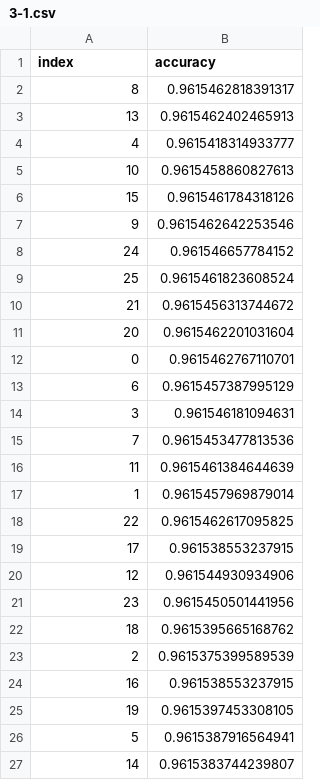
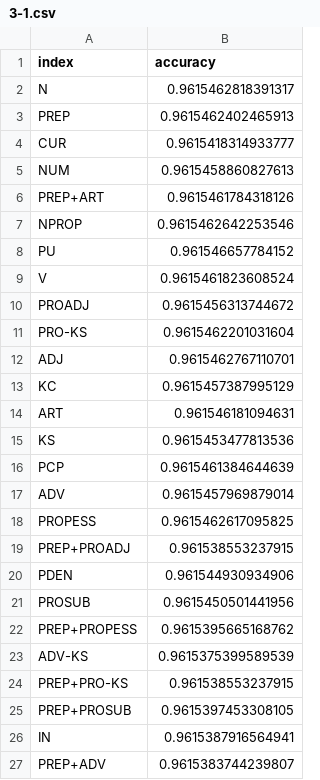
Before and after one commit to brenomatos/portuguese-pos-tagging, a CSV file: results/3-1.csv, drawn as a sheet.

```diff
--- a/results/3-1.csv
+++ b/results/3-1.csv
@@ -1,27 +1,27 @@
 index,accuracy
-8,0.9615462818391317
-13,0.9615462402465913
-4,0.9615418314933777
-10,0.9615458860827613
-15,0.9615461784318126
-9,0.9615462642253546
-24,0.961546657784152
-25,0.9615461823608524
-21,0.9615456313744672
-20,0.9615462201031604
-0,0.9615462767110701
-6,0.9615457387995129
-3,0.961546181094631
-7,0.9615453477813536
-11,0.9615461384644639
-1,0.9615457969879014
-22,0.9615462617095825
-17,0.961538553237915
-12,0.961544930934906
-23,0.9615450501441956
-18,0.9615395665168762
-2,0.9615375399589539
-16,0.961538553237915
-19,0.9615397453308105
-5,0.9615387916564941
-14,0.9615383744239807
+N,0.9615462818391317
+PREP,0.9615462402465913
+CUR,0.9615418314933777
+NUM,0.9615458860827613
+PREP+ART,0.9615461784318126
+NPROP,0.9615462642253546
+PU,0.961546657784152
+V,0.9615461823608524
+PROADJ,0.9615456313744672
+PRO-KS,0.9615462201031604
+ADJ,0.9615462767110701
+KC,0.9615457387995129
+ART,0.961546181094631
+KS,0.9615453477813536
+PCP,0.9615461384644639
+ADV,0.9615457969879014
+PROPESS,0.9615462617095825
+PREP+PROADJ,0.961538553237915
+PDEN,0.961544930934906
+PROSUB,0.9615450501441956
+PREP+PROPESS,0.9615395665168762
+ADV-KS,0.9615375399589539
+PREP+PRO-KS,0.961538553237915
+PREP+PROSUB,0.9615397453308105
+IN,0.9615387916564941
+PREP+ADV,0.9615383744239807
```
Also changed, not shown: 4 other files.
